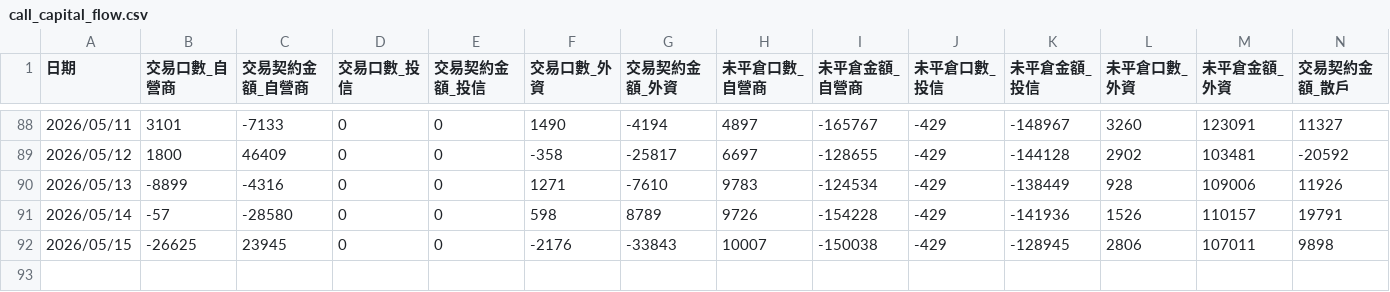
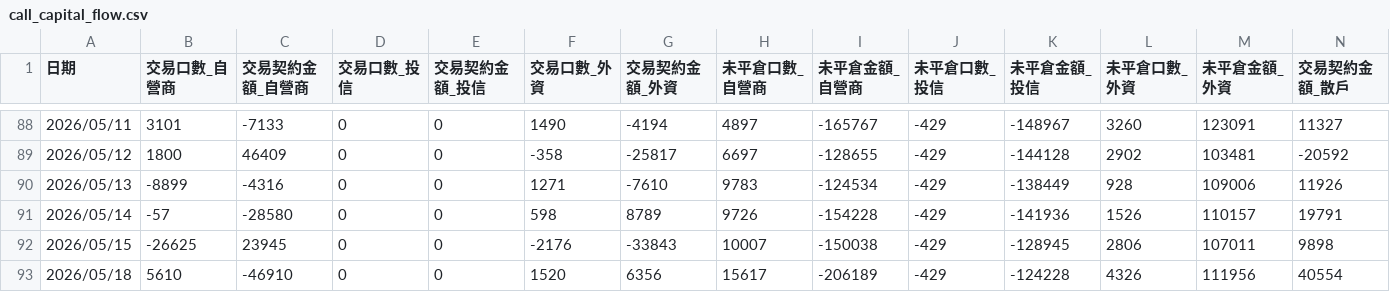
Before and after one commit to orson-chang/TW_Option_Futures_Update, a CSV file: call_capital_flow.csv, drawn as a sheet; only a part is shown, gaps mark what is left out; rows hold the shown columns only; the diff names each change by its address in the sheet, - before the commit and + after, or states it on an @@ line.

```diff
--- a/call_capital_flow.csv
+++ b/call_capital_flow.csv
+row 93: 2026/05/18 | 5610 | -46910 | 0 | 0 | 1520 | 6356 | 15617 | -206189 | -429 | -124228 | 4326 | 111956 | 40554
```
Also changed, not shown: put_capital_flow.csv, 2 other files.
